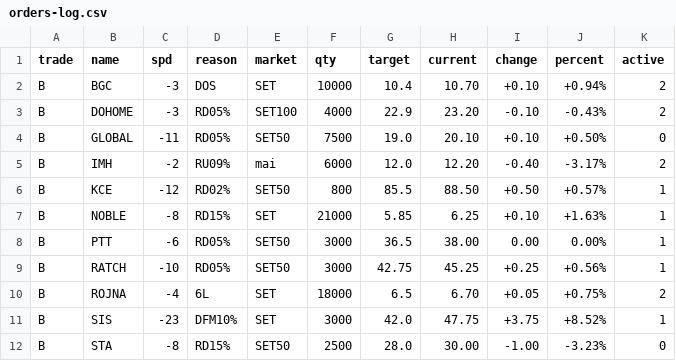
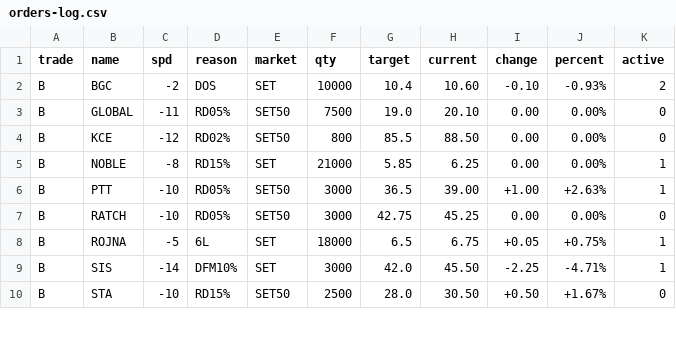
Before and after one commit to santimcs/A8, a CSV file: Data/orders-log.csv, drawn as a sheet; only a part is shown; the diff covers the shown part only.

```diff
--- a/Data/orders-log.csv
+++ b/Data/orders-log.csv
@@ -1,12 +1,10 @@
 trade,name,spd,reason,market,qty,target,current,change,percent,active
-B,BGC,-3,DOS,SET,10000,10.4,10.70,+0.10,+0.94%,2
-B,DOHOME,-3,RD05%,SET100,4000,22.9,23.20,-0.10,-0.43%,2
-B,GLOBAL,-11,RD05%,SET50,7500,19.0,20.10,+0.10,+0.50%,0
-B,IMH,-2,RU09%,mai,6000,12.0,12.20,-0.40,-3.17%,2
-B,KCE,-12,RD02%,SET50,800,85.5,88.50,+0.50,+0.57%,1
-B,NOBLE,-8,RD15%,SET,21000,5.85,6.25,+0.10,+1.63%,1
-B,PTT,-6,RD05%,SET50,3000,36.5,38.00,0.00,0.00%,1
-B,RATCH,-10,RD05%,SET50,3000,42.75,45.25,+0.25,+0.56%,1
-B,ROJNA,-4,6L,SET,18000,6.5,6.70,+0.05,+0.75%,2
-B,SIS,-23,DFM10%,SET,3000,42.0,47.75,+3.75,+8.52%,1
-B,STA,-8,RD15%,SET50,2500,28.0,30.00,-1.00,-3.23%,0
+B,BGC,-2,DOS,SET,10000,10.4,10.60,-0.10,-0.93%,2
+B,GLOBAL,-11,RD05%,SET50,7500,19.0,20.10,0.00,0.00%,0
+B,KCE,-12,RD02%,SET50,800,85.5,88.50,0.00,0.00%,0
+B,NOBLE,-8,RD15%,SET,21000,5.85,6.25,0.00,0.00%,1
+B,PTT,-10,RD05%,SET50,3000,36.5,39.00,+1.00,+2.63%,1
+B,RATCH,-10,RD05%,SET50,3000,42.75,45.25,0.00,0.00%,0
+B,ROJNA,-5,6L,SET,18000,6.5,6.75,+0.05,+0.75%,1
+B,SIS,-14,DFM10%,SET,3000,42.0,45.50,-2.25,-4.71%,1
+B,STA,-10,RD15%,SET50,2500,28.0,30.50,+0.50,+1.67%,0
```
Also changed, not shown: 2 added rows, 2 removed rows and 37 edited cells elsewhere in this file, Data/ORDERS-PLACED.csv, Data/consensus.csv, 12 other files.
